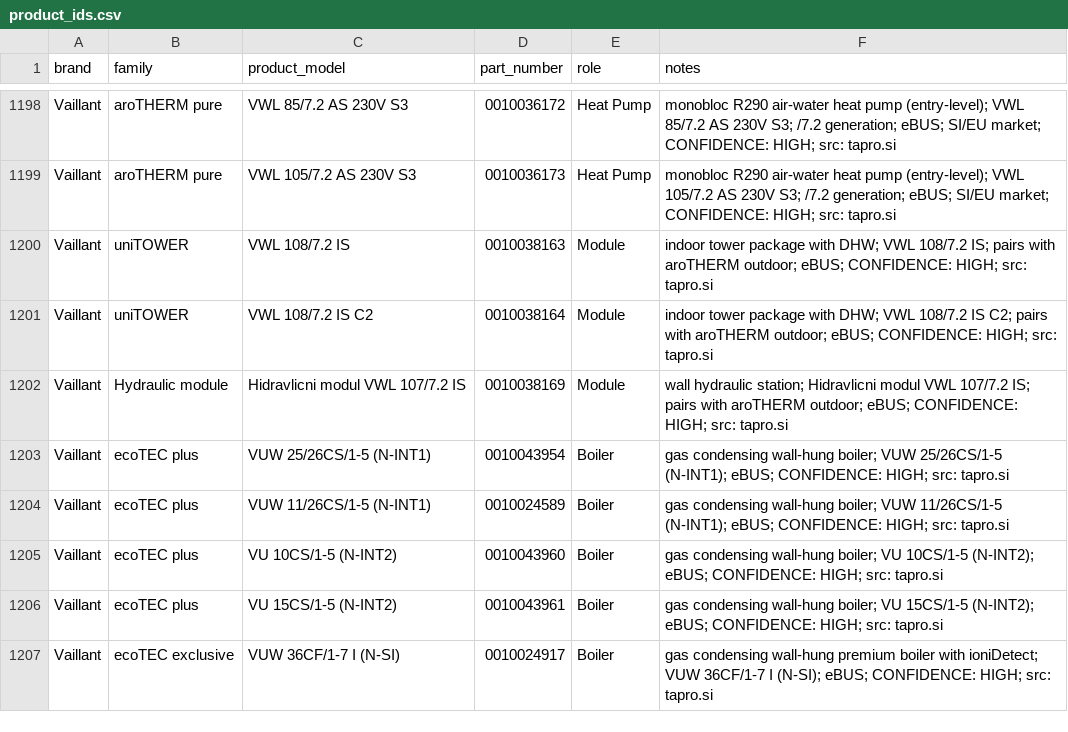
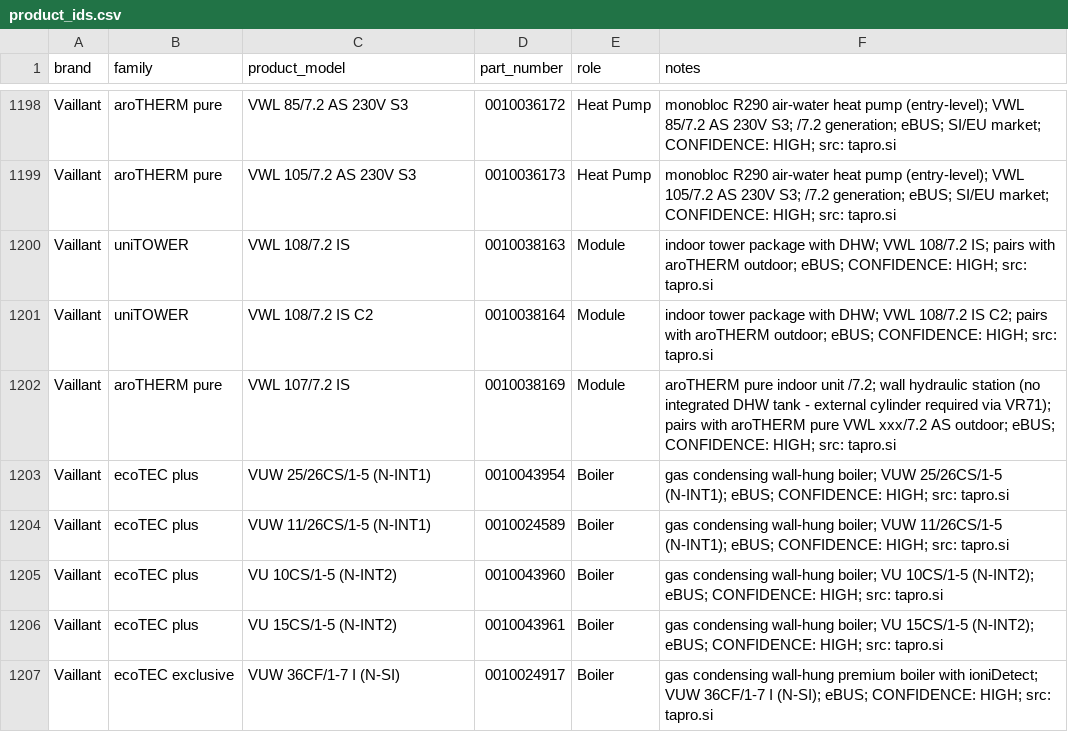
Before and after one commit to Project-Helianthus/helianthus-ebusreg, a CSV file: vaillant/productids/product_ids.csv, drawn as a sheet; only a part is shown, gaps mark what is left out.

```diff
--- a/vaillant/productids/product_ids.csv
+++ b/vaillant/productids/product_ids.csv
@@ -1201,3 +1201,3 @@ Vaillant,uniTOWER,VWL 108/7.2 IS,0010038163,Module,indoor tower package with DHW
 Vaillant,uniTOWER,VWL 108/7.2 IS C2,0010038164,Module,indoor tower package with DHW; VWL 108/7.2 IS C2; pairs with aroTHERM outdoor; eBUS; CONFIDENCE: HIGH; src: tapro.si
-Vaillant,Hydraulic module,Hidravlicni modul VWL 107/7.2 IS,0010038169,Module,wall hydraulic station; Hidravlicni modul VWL 107/7.2 IS; pairs with aroTHERM outdoor; eBUS; CONFIDENCE: HIGH; src: tapro.si
+Vaillant,aroTHERM pure,VWL 107/7.2 IS,0010038169,Module,aroTHERM pure indoor unit /7.2; wall hydraulic station (no integrated DHW tank - external cylinder required via VR71); pairs with aroTHERM pure VWL xxx/7.2 AS outdoor; eBUS; CONFIDENCE: HIGH; src: tapro.si
 Vaillant,ecoTEC plus,VUW 25/26CS/1-5 (N-INT1),0010043954,Boiler,gas condensing wall-hung boiler; VUW 25/26CS/1-5 (N-INT1); eBUS; CONFIDENCE: HIGH; src: tapro.si
```
